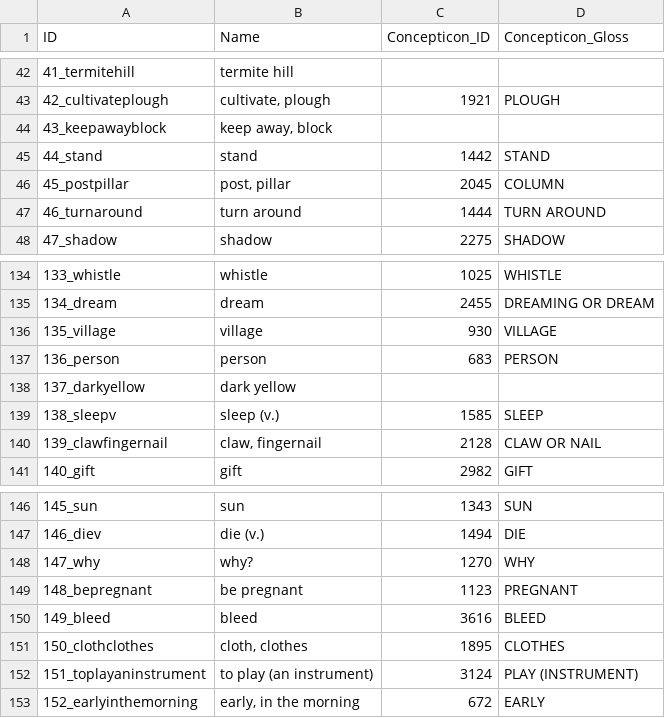
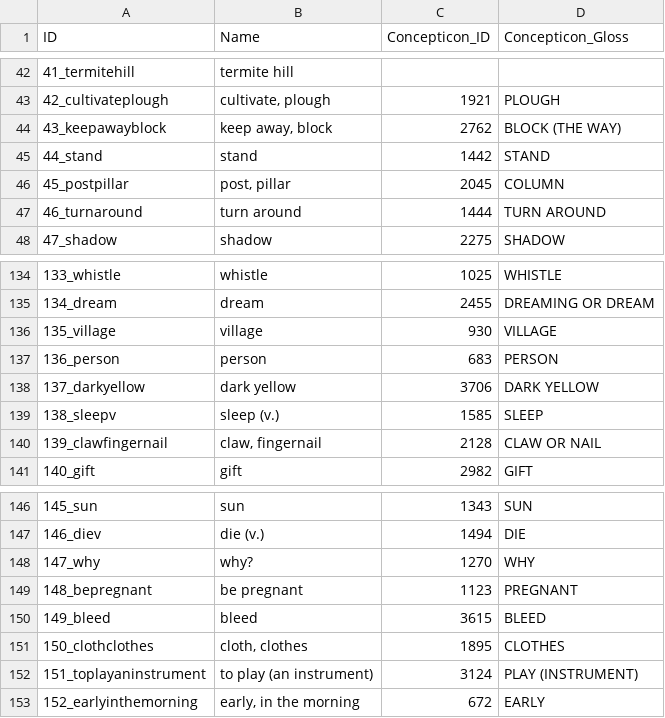
Before and after one commit to lexibank/bremerberta, a CSV file: cldf/parameters.csv, drawn as a sheet; only a part is shown, gaps mark what is left out.

Commit message:
Updated with concept list in Concepticon

```diff
--- a/cldf/parameters.csv
+++ b/cldf/parameters.csv
@@ -43,3 +43,3 @@ ID,Name,Concepticon_ID,Concepticon_Gloss
 42_cultivateplough,"cultivate, plough",1921,PLOUGH
-43_keepawayblock,"keep away, block",,
+43_keepawayblock,"keep away, block",2762,BLOCK (THE WAY)
 44_stand,stand,1442,STAND
@@ -137,3 +137,3 @@ ID,Name,Concepticon_ID,Concepticon_Gloss
 136_person,person,683,PERSON
-137_darkyellow,dark yellow,,
+137_darkyellow,dark yellow,3706,DARK YELLOW
 138_sleepv,sleep (v.),1585,SLEEP
@@ -149,3 +149,3 @@ ID,Name,Concepticon_ID,Concepticon_Gloss
 148_bepregnant,be pregnant,1123,PREGNANT
-149_bleed,bleed,3616,BLEED
+149_bleed,bleed,3615,BLEED
 150_clothclothes,"cloth, clothes",1895,CLOTHES
```
Also changed, not shown: 5 other files.
